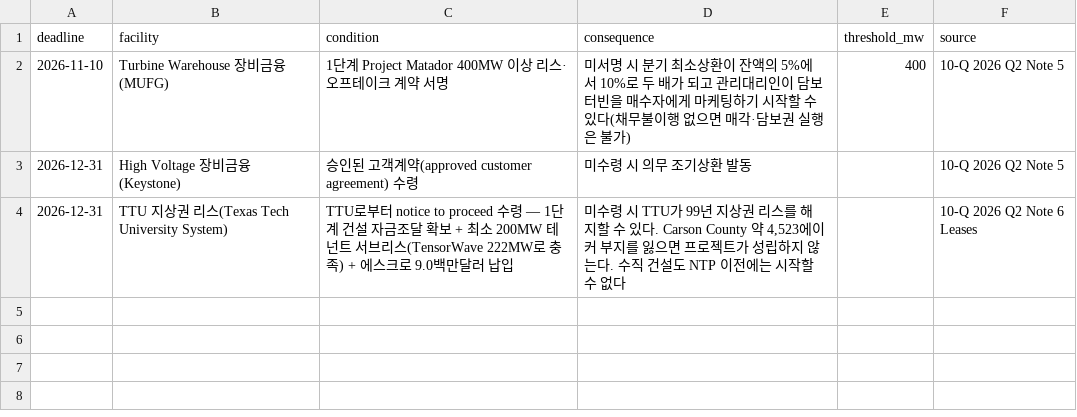
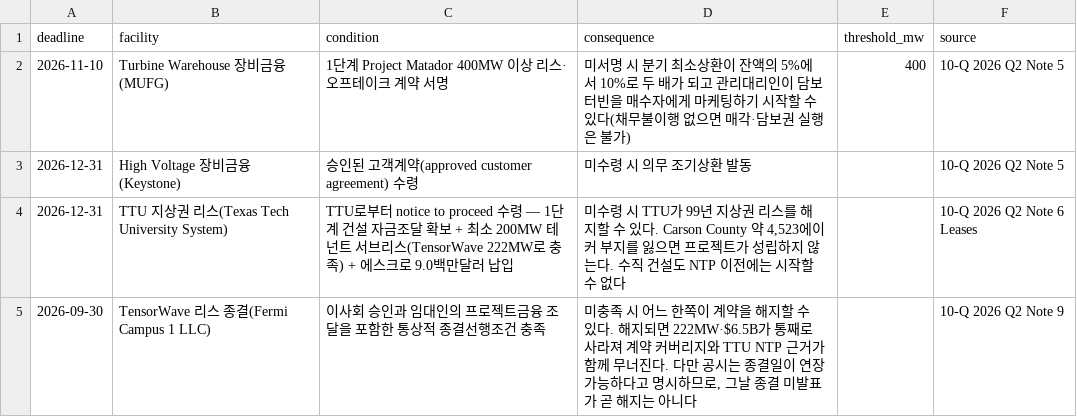
Before and after one commit to gtjdbfla/fermi-dashboard, a CSV file: data/covenants.csv, drawn as a sheet; the diff names each change by its address in the sheet, - before the commit and + after, or states it on an @@ line.

```diff
--- a/data/covenants.csv
+++ b/data/covenants.csv
+row 5: 2026-09-30 | TensorWave 리스 종결(Fermi Campus 1 LLC) | 이사회 승인과 임대인의 프로젝트금융 조달을 포함한 통상적 종결선행조건 충족 | 미충족 시 어느 한쪽이 계약을 해지할 수 있다. 해지되면 222MW·$6.5B가 통째로 사라져 계약 커버리지와 TTU NTP 근거가 함께 무너진다. 다만 공시는 종결일이 연장 가능하다고 명시하므로, 그날 종결 미발표가 곧 해지는 아니다 |  | 10-Q 2026 Q2 Note 9
```
Also changed, not shown: data/contracts.csv, data/latest_reported.csv, 7 other files.
